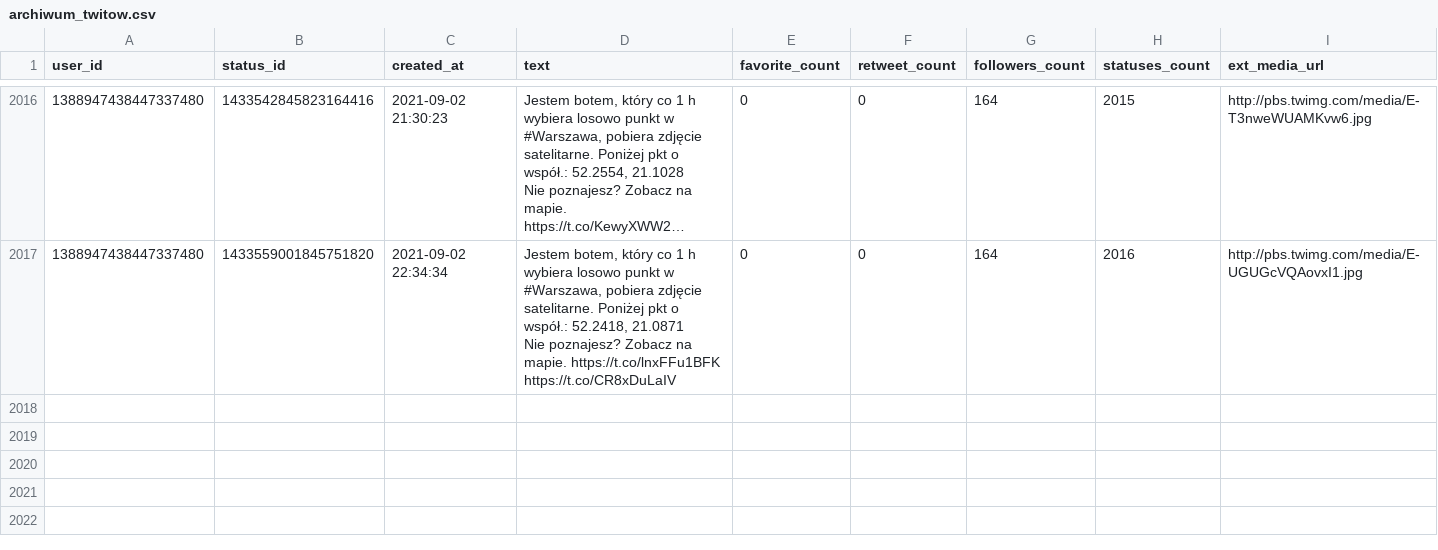
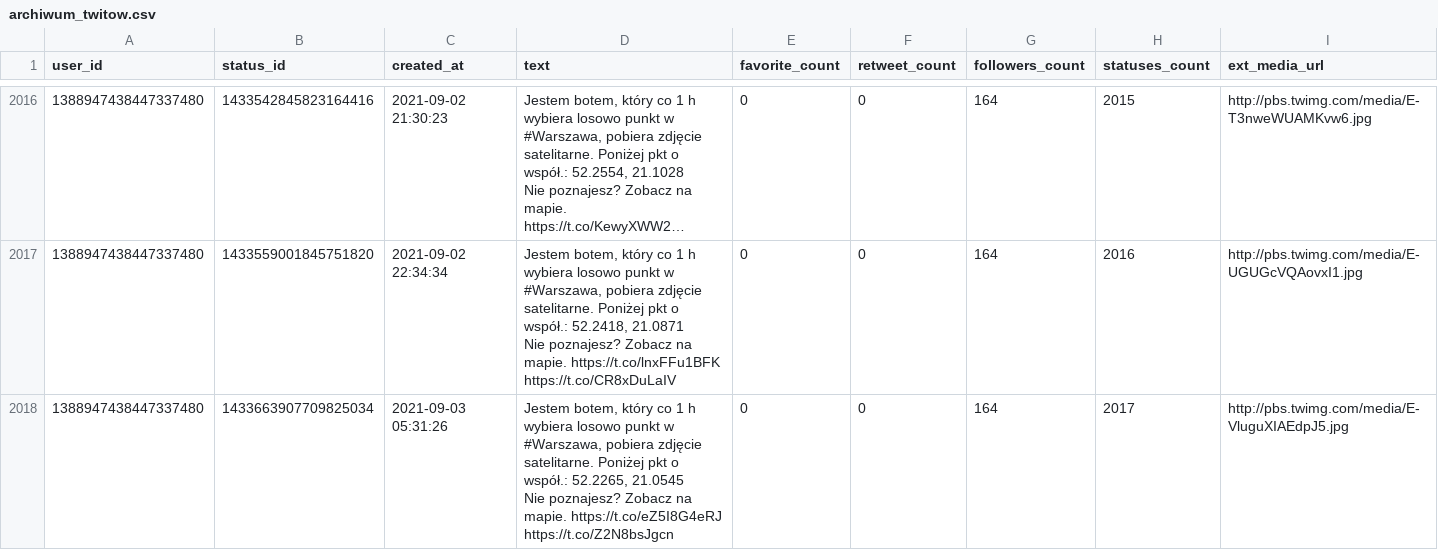
Before and after one commit to sms1962/warszawabot, a CSV file: data/archiwum_twitow.csv, drawn as a sheet; only a part is shown, gaps mark what is left out; long unchanged cells end in …; ↵ is a line break in a cell; the diff names each change by its address in the sheet, - before the commit and + after, or states it on an @@ line.

Commit message:
Zapisanie nowych twitow

```diff
--- a/data/archiwum_twitow.csv
+++ b/data/archiwum_twitow.csv
+row 2018: 1388947438447337480 | 1433663907709825034 | 2021-09-03 05:31:26 | Jestem botem, który co 1 h wybiera losowo punkt w #Warszawa, pobiera zdjęcie satelitarne. Poniżej pkt o współ.: 52.2265, 21.0545 ↵ Nie poznajesz? Zobacz na mapie. https://t.co/eZ5I8G4eRJ https://t.co/Z2N8bsJgcn | 0 | 0 | 164 | 2017 | http://pbs.twimg.com/media/E-VluguXIAEdpJ5.jpg
```
Also changed, not shown: 1 other file.
